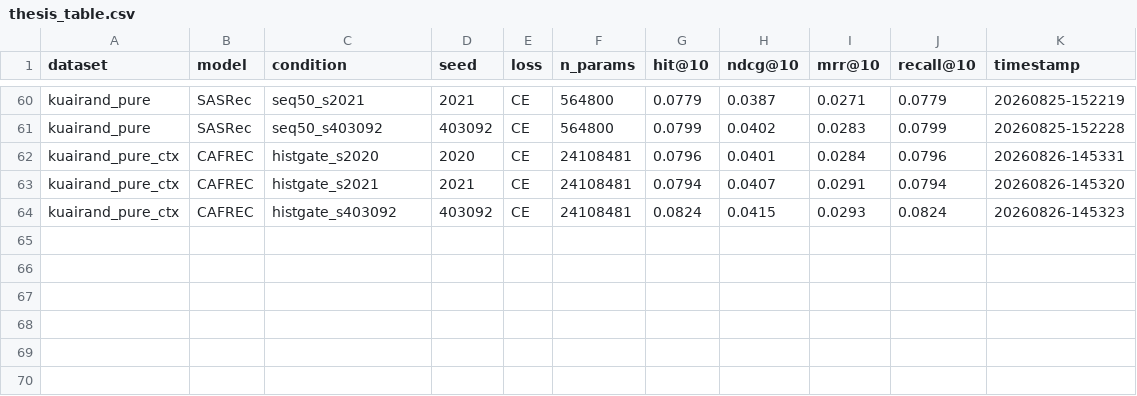
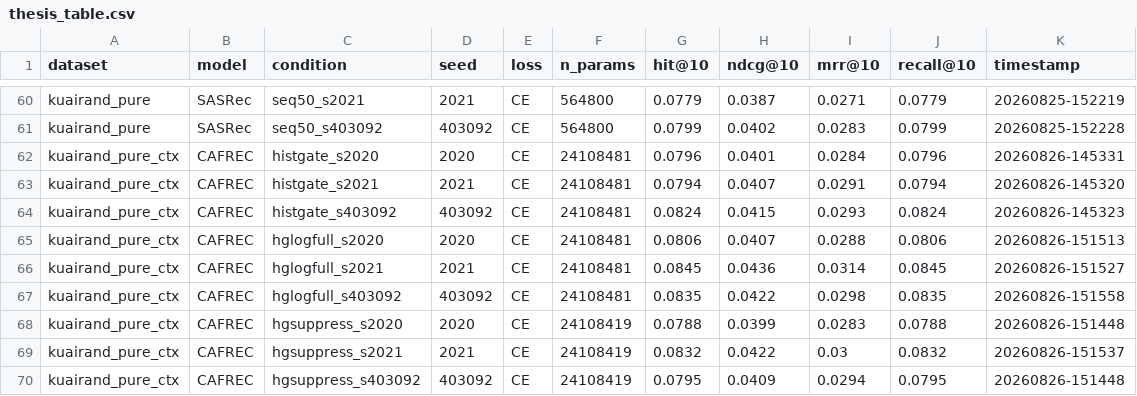
Before and after one commit to Ronan-Francis/CAFREC, a CSV file: cafrec_harness/results/thesis_table.csv, drawn as a sheet; only a part is shown, gaps mark what is left out.

Commit message:
Add history-gate variant bake-off (Pure): logfull wins, best config yet
Two stronger history-sufficiency modes (history_gate_mode): logfull (unsaturated
log total-activity to the gate) and suppress (explicit learnt z_long damper),
vs the saturating seqlen. 3 seeds each, bge profile.

logfull is the best CAFREC config on every axis: overall NDCG 0.0422 (+6.6% vs
SASRec, 2/3 seeds sig), sparse 0.0556 (beats noprof 0.0543 -> over-recovers the H2
loss), dense 0.0311 (beats bge). The unsaturated signal lets the gate grade
history sufficiency above the seq cap. suppress helps less; seqlen least.
analysis_histgate_variants.md; thesis_table -> 69 rows.

```diff
--- a/cafrec_harness/results/thesis_table.csv
+++ b/cafrec_harness/results/thesis_table.csv
@@ -64 +64,7 @@ kuairand_pure_ctx,CAFREC,histgate_s2021,2021,CE,24108481,0.0794,0.0407,0.0291,0.
 kuairand_pure_ctx,CAFREC,histgate_s403092,403092,CE,24108481,0.0824,0.0415,0.0293,0.0824,20260826-145323
+kuairand_pure_ctx,CAFREC,hglogfull_s2020,2020,CE,24108481,0.0806,0.0407,0.0288,0.0806,20260826-151513
+kuairand_pure_ctx,CAFREC,hglogfull_s2021,2021,CE,24108481,0.0845,0.0436,0.0314,0.0845,20260826-151527
+kuairand_pure_ctx,CAFREC,hglogfull_s403092,403092,CE,24108481,0.0835,0.0422,0.0298,0.0835,20260826-151558
+kuairand_pure_ctx,CAFREC,hgsuppress_s2020,2020,CE,24108419,0.0788,0.0399,0.0283,0.0788,20260826-151448
+kuairand_pure_ctx,CAFREC,hgsuppress_s2021,2021,CE,24108419,0.0832,0.0422,0.03,0.0832,20260826-151537
+kuairand_pure_ctx,CAFREC,hgsuppress_s403092,403092,CE,24108419,0.0795,0.0409,0.0294,0.0795,20260826-151448
```
Also changed, not shown: 11 other files.
